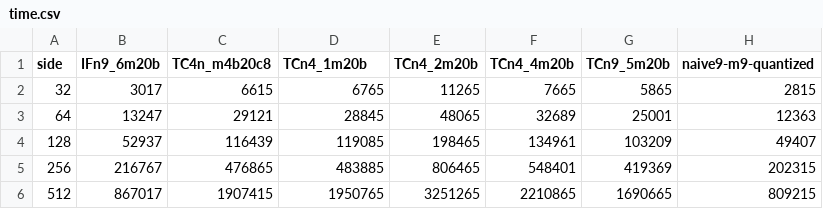
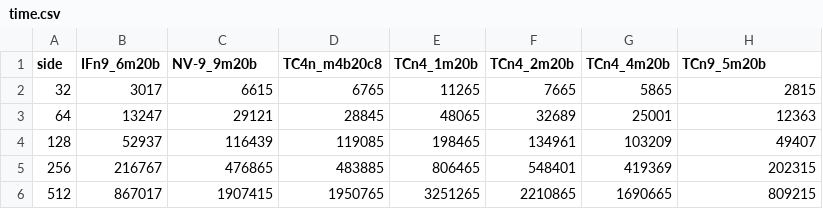
Before and after one commit to tarsioonofrio/FastConv_SystemVerilog, a CSV file: data/time.csv, drawn as a sheet.

```diff
--- a/data/time.csv
+++ b/data/time.csv
@@ -1,2 +1,2 @@
-side,IFn9_6m20b,TC4n_m4b20c8,TCn4_1m20b,TCn4_2m20b,TCn4_4m20b,TCn9_5m20b,naive9-m9-quantized
+side,IFn9_6m20b,NV-9_9m20b,TC4n_m4b20c8,TCn4_1m20b,TCn4_2m20b,TCn4_4m20b,TCn9_5m20b
 32,3017,6615,6765,11265,7665,5865,2815
```
Also changed, not shown: data/report.csv, data/report_transposed.csv, 2 other files.
